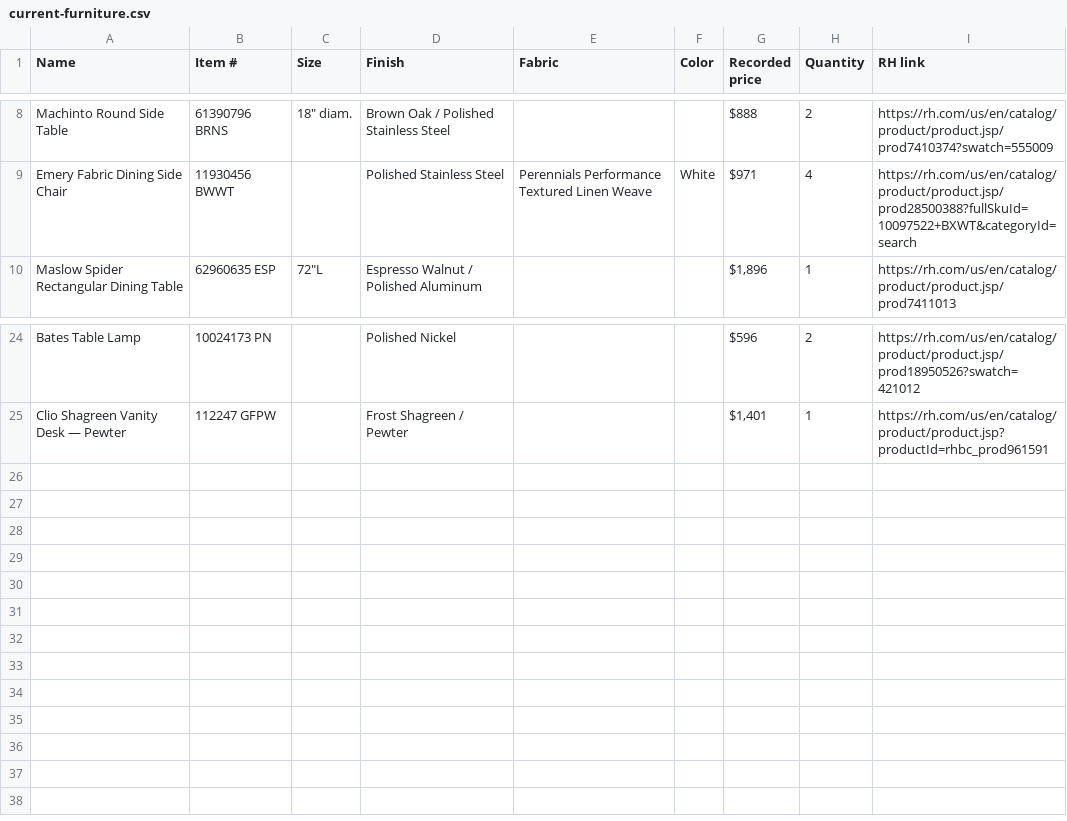
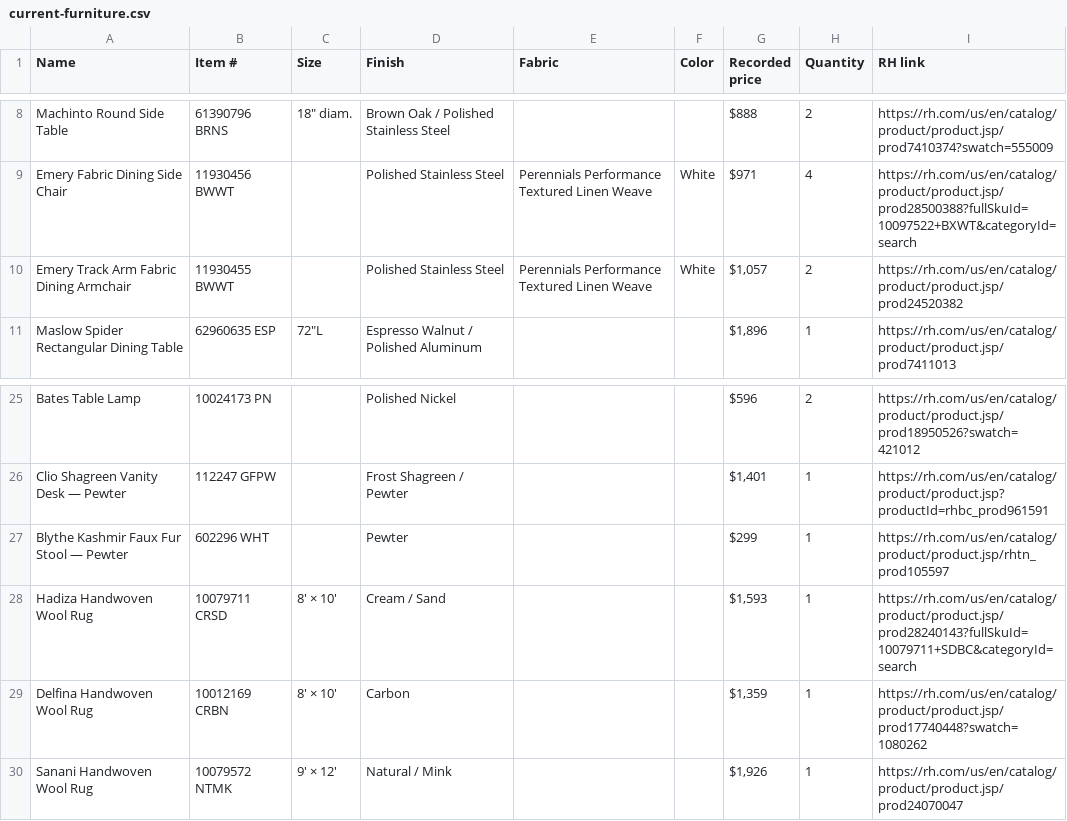
Before and after one commit to Hackbyrd/home-708, a CSV file: docs/current-furniture-assets/current-furniture.csv, drawn as a sheet; only a part is shown, gaps mark what is left out; the diff names each change by its address in the sheet, - before the commit and + after, or states it on an @@ line.

Commit message:
Add Emery armchairs, stool and owned rugs for v2.0.6

```diff
--- a/docs/current-furniture-assets/current-furniture.csv
+++ b/docs/current-furniture-assets/current-furniture.csv
+row 10: Emery Track Arm Fabric Dining Armchair | 11930455 BWWT |  | Polished Stainless Steel | Perennials Performance Textured Linen Weave | White | $1,057 | 2 | https://rh.com/us/en/catalog/product/product.jsp/prod24520382
+row 27: Blythe Kashmir Faux Fur Stool — Pewter | 602296 WHT |  | Pewter |  |  | $299 | 1 | https://rh.com/us/en/catalog/product/product.jsp/rhtn_prod105597
+row 28: Hadiza Handwoven Wool Rug | 10079711 CRSD | 8′ × 10′ | Cream / Sand |  |  | $1,593 | 1 | https://rh.com/us/en/catalog/product/product.jsp/prod28240143?fullSkuId=10079711+SDBC&categoryId=search
+row 29: Delfina Handwoven Wool Rug | 10012169 CRBN | 8′ × 10′ | Carbon |  |  | $1,359 | 1 | https://rh.com/us/en/catalog/product/product.jsp/prod17740448?swatch=1080262
+row 30: Sanani Handwoven Wool Rug | 10079572 NTMK | 9′ × 12′ | Natural / Mink |  |  | $1,926 | 1 | https://rh.com/us/en/catalog/product/product.jsp/prod24070047
```
Also changed, not shown: 12 other files.
